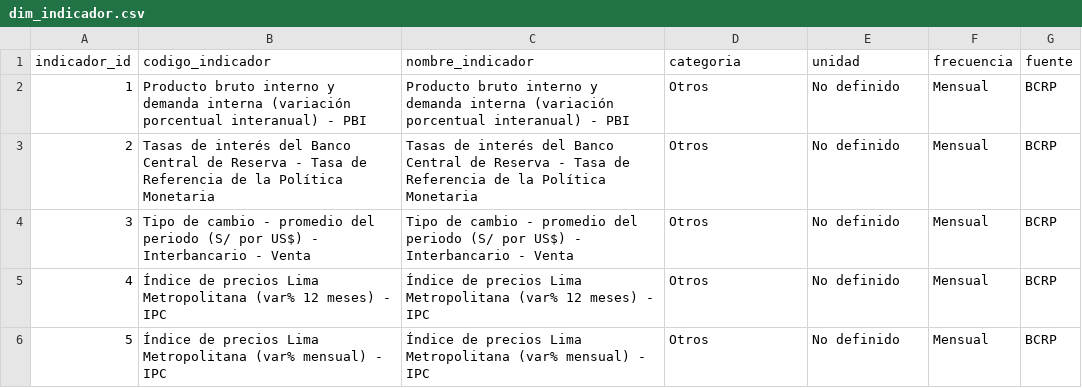
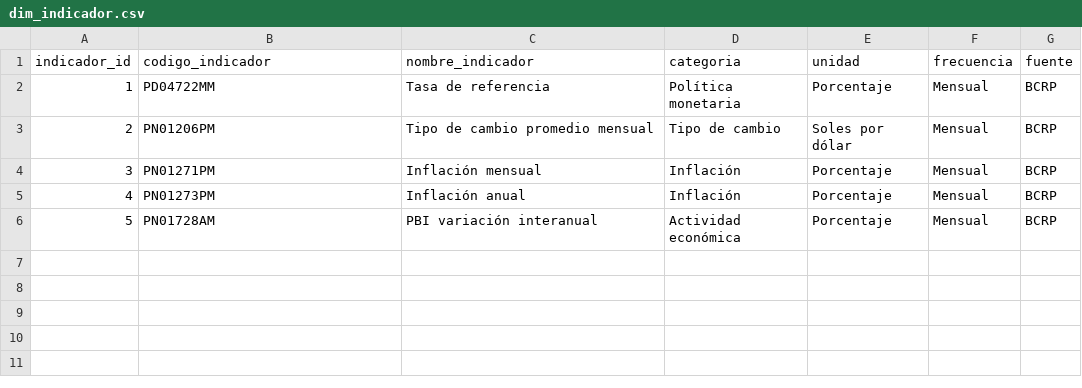
Before and after one commit to enleam/peru-economic-dashboard-bcrp, a CSV file: data/gold/dim_indicador.csv, drawn as a sheet.

Commit message:
Correcion de codigos de indicadores y formato de valores

```diff
--- a/data/gold/dim_indicador.csv
+++ b/data/gold/dim_indicador.csv
@@ -1,6 +1,6 @@
 indicador_id,codigo_indicador,nombre_indicador,categoria,unidad,frecuencia,fuente
-1,Producto bruto interno y demanda interna (variación porcentual interanual) - PBI,Producto bruto interno y demanda interna (variación porcentual interanual) - PBI,Otros,No definido,Mensual,BCRP
-2,Tasas de interés del Banco Central de Reserva - Tasa de Referencia de la Política Monetaria,Tasas de interés del Banco Central de Reserva - Tasa de Referencia de la Política Monetaria,Otros,No definido,Mensual,BCRP
-3,Tipo de cambio - promedio del periodo (S/ por US$) - Interbancario - Venta,Tipo de cambio - promedio del periodo (S/ por US$) - Interbancario - Venta,Otros,No definido,Mensual,BCRP
-4,Índice de precios Lima Metropolitana (var% 12 meses) - IPC,Índice de precios Lima Metropolitana (var% 12 meses) - IPC,Otros,No definido,Mensual,BCRP
-5,Índice de precios Lima Metropolitana (var% mensual) - IPC,Índice de precios Lima Metropolitana (var% mensual) - IPC,Otros,No definido,Mensual,BCRP
+1,PD04722MM,Tasa de referencia,Política monetaria,Porcentaje,Mensual,BCRP
+2,PN01206PM,Tipo de cambio promedio mensual,Tipo de cambio,Soles por dólar,Mensual,BCRP
+3,PN01271PM,Inflación mensual,Inflación,Porcentaje,Mensual,BCRP
+4,PN01273PM,Inflación anual,Inflación,Porcentaje,Mensual,BCRP
+5,PN01728AM,PBI variación interanual,Actividad económica,Porcentaje,Mensual,BCRP
```
Also changed, not shown: 3 other files.
